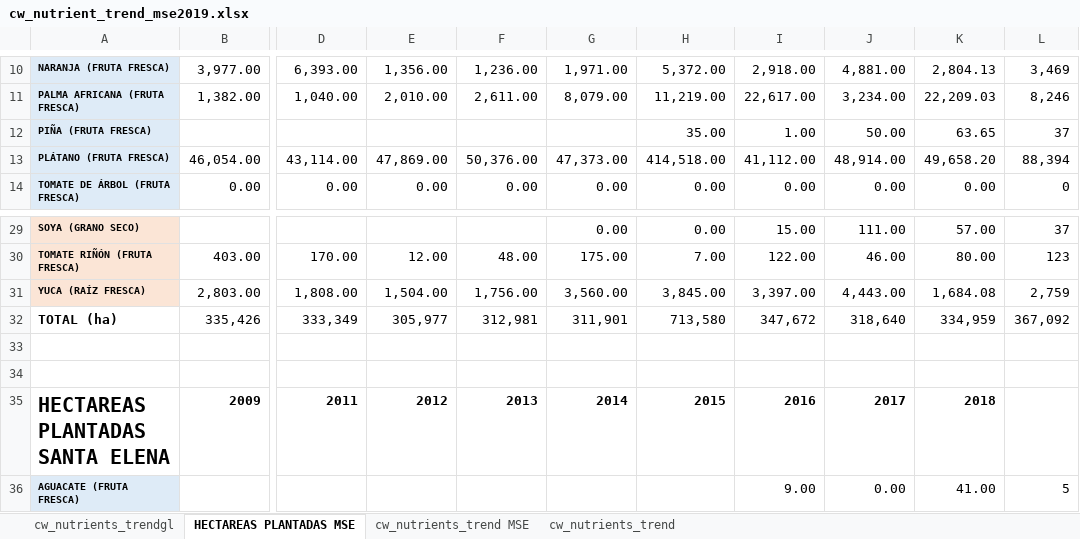
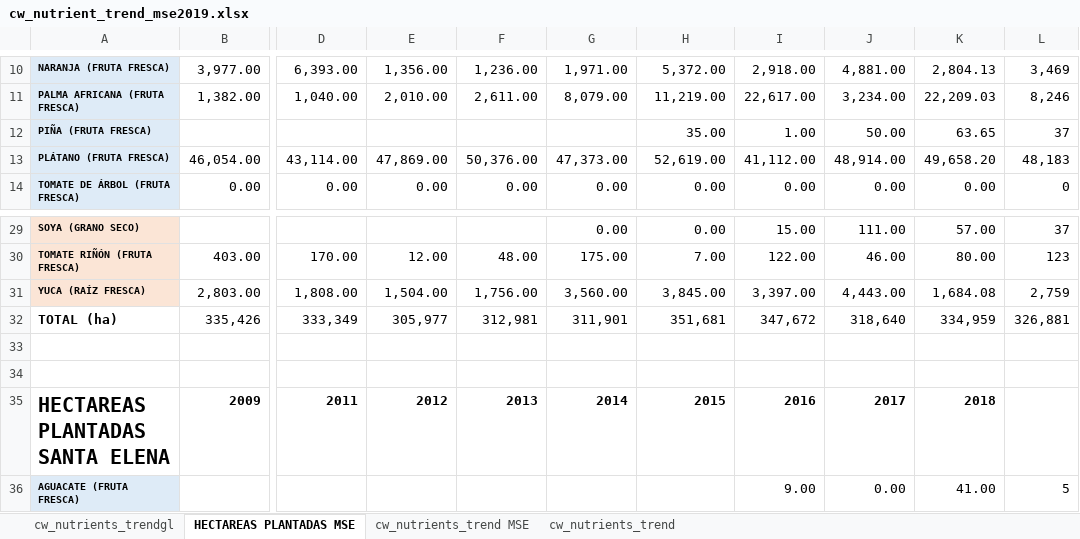
Before and after one commit to homodata/bsp, an Excel workbook: prep/CW/cw_nutrient_trend_mse2019.xlsx, sheet HECTAREAS PLANTADAS MSE, drawn as a sheet; only a part is shown, gaps mark what is left out; values as stored, in another font and other column widths than the file's, no borders; charts and pictures and conditional formats not drawn; the diff names each change by its address in the sheet, - before the commit and + after, or states it on an @@ line.

```diff
--- a/prep/CW/cw_nutrient_trend_mse2019.xlsx (sheet HECTAREAS PLANTADAS MSE)
+++ b/prep/CW/cw_nutrient_trend_mse2019.xlsx (sheet HECTAREAS PLANTADAS MSE)
-H13: 414,518.00
+H13: 52,619.00
-L13: 88,394
+L13: 48,183
-H32: 713,580
+H32: 351,681
-L32: 367,092
+L32: 326,881
```
Also changed, not shown: sheet cw_nutrients_trend MSE, sheet cw_nutrients_trend, sheet cw_nutrients_trendgl, charts or pictures, prep/CW/cw_chemical_trend_mse2019.xlsx, 2 other files.
